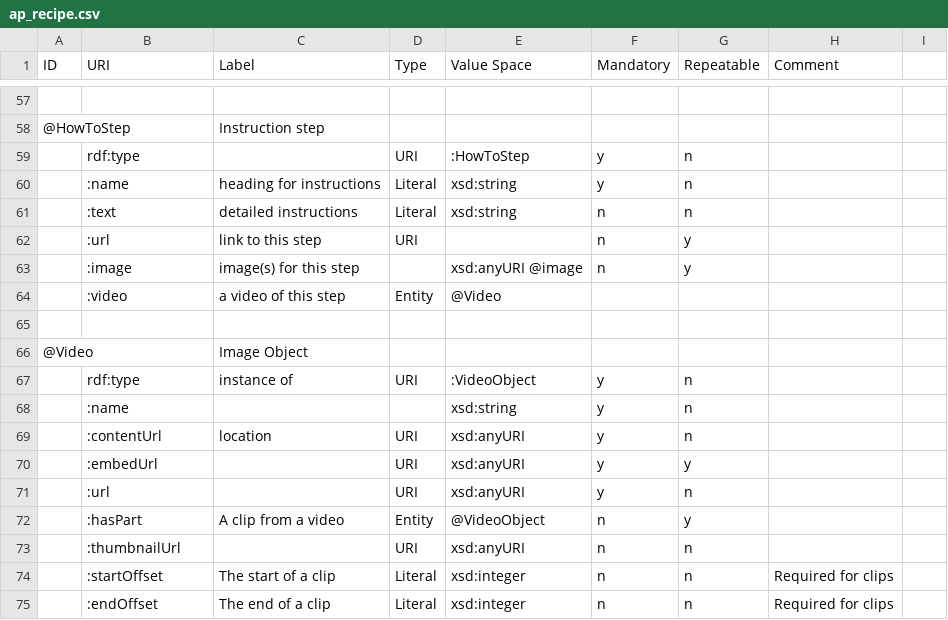
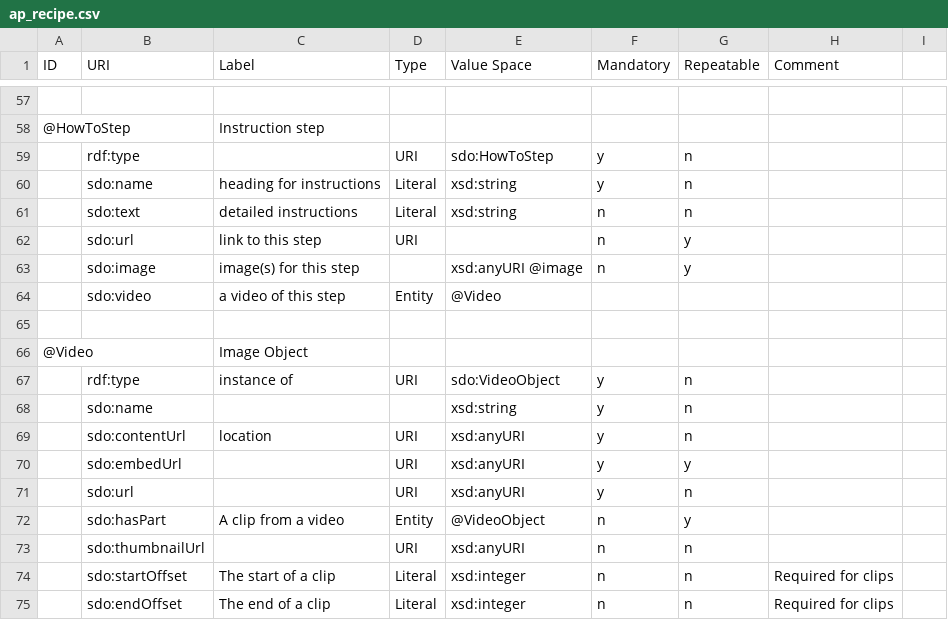
Before and after one commit to philbarker/APProcs, a CSV file: input/ap_recipe.csv, drawn as a sheet; only a part is shown, gaps mark what is left out; the diff covers the shown part only; the diff names each change by its address in the sheet, - before the commit and + after, or states it on an @@ line.

```diff
--- a/input/ap_recipe.csv
+++ b/input/ap_recipe.csv
-E59 (Value Space): :HowToStep
+E59 (Value Space): sdo:HowToStep
-B60 (URI): :name
+B60 (URI): sdo:name
-B61 (URI): :text
+B61 (URI): sdo:text
-B62 (URI): :url
+B62 (URI): sdo:url
-B63 (URI): :image
+B63 (URI): sdo:image
-B64 (URI): :video
+B64 (URI): sdo:video
-E67 (Value Space): :VideoObject
+E67 (Value Space): sdo:VideoObject
-B68 (URI): :name
+B68 (URI): sdo:name
-B69 (URI): :contentUrl
+B69 (URI): sdo:contentUrl
-B70 (URI): :embedUrl
+B70 (URI): sdo:embedUrl
-B71 (URI): :url
+B71 (URI): sdo:url
-B72 (URI): :hasPart
+B72 (URI): sdo:hasPart
-B73 (URI): :thumbnailUrl
+B73 (URI): sdo:thumbnailUrl
-B74 (URI): :startOffset
+B74 (URI): sdo:startOffset
-B75 (URI): :endOffset
+B75 (URI): sdo:endOffset
```
Also changed, not shown: 41 edited cells elsewhere in this file, 2 other files.
